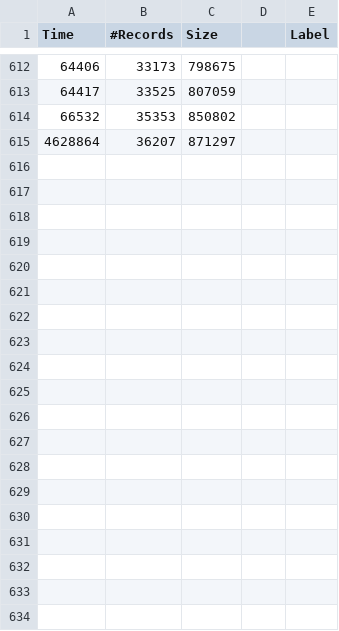
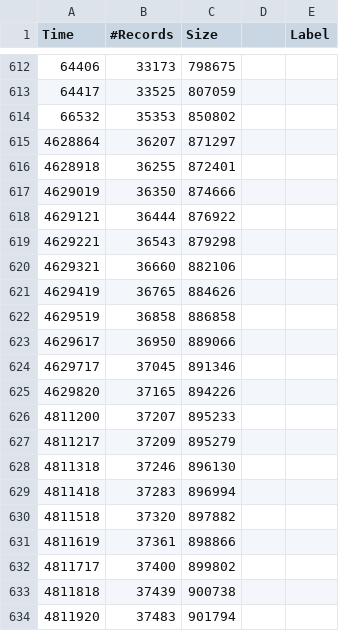
Before and after one commit to kduy/interviewQuestions, a CSV file: StormFlinkPerformance/storm-app/flink_82.csv, drawn as a sheet; only a part is shown, gaps mark what is left out; the diff covers the shown part only; the diff names each change by its address in the sheet, - before the commit and + after, or states it on an @@ line.

Commit message:
[storm] update kafka consumer (with schema)

```diff
--- a/StormFlinkPerformance/storm-app/flink_82.csv
+++ b/StormFlinkPerformance/storm-app/flink_82.csv
+row 616: 4628918 | 36255 | 872401
+row 617: 4629019 | 36350 | 874666
+row 618: 4629121 | 36444 | 876922
+row 619: 4629221 | 36543 | 879298
+row 620: 4629321 | 36660 | 882106
+row 621: 4629419 | 36765 | 884626
+row 622: 4629519 | 36858 | 886858
+row 623: 4629617 | 36950 | 889066
+row 624: 4629717 | 37045 | 891346
+row 625: 4629820 | 37165 | 894226
+row 626: 4811200 | 37207 | 895233
+row 627: 4811217 | 37209 | 895279
+row 628: 4811318 | 37246 | 896130
+row 629: 4811418 | 37283 | 896994
+row 630: 4811518 | 37320 | 897882
+row 631: 4811619 | 37361 | 898866
+row 632: 4811717 | 37400 | 899802
+row 633: 4811818 | 37439 | 900738
+row 634: 4811920 | 37483 | 901794
```
Also changed, not shown: 37 added rows elsewhere in this file, 7 other files.
